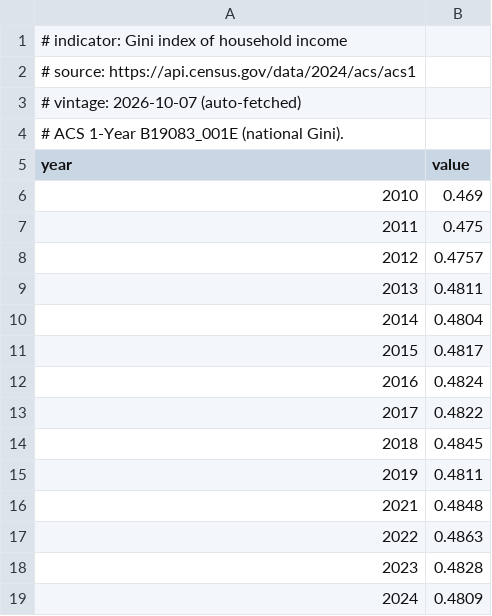
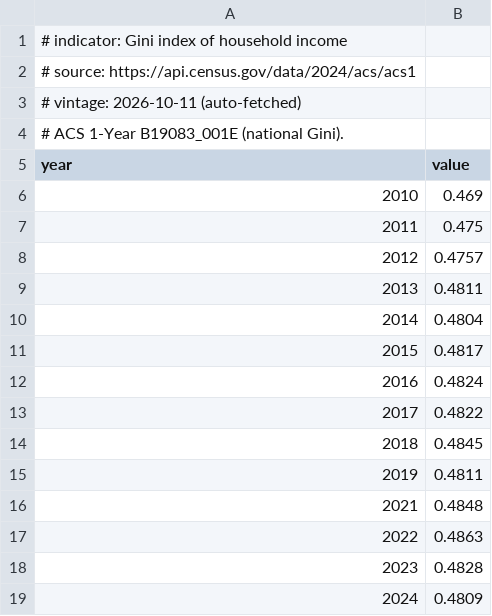
Before and after one commit to adammontville/american-dream-reality-index, a CSV file: data/raw/api_cache/gini_household_income.csv, drawn as a sheet.

```diff
--- a/data/raw/api_cache/gini_household_income.csv
+++ b/data/raw/api_cache/gini_household_income.csv
@@ -2,3 +2,3 @@
 # source: https://api.census.gov/data/2024/acs/acs1
-# vintage: 2026-10-07 (auto-fetched)
+# vintage: 2026-10-11 (auto-fetched)
 # ACS 1-Year B19083_001E (national Gini).
```
Also changed, not shown: data/raw/api_cache/bachelors_attainment_25plus.csv, data/raw/api_cache/life_expectancy_at_birth.csv, 9 other files.
